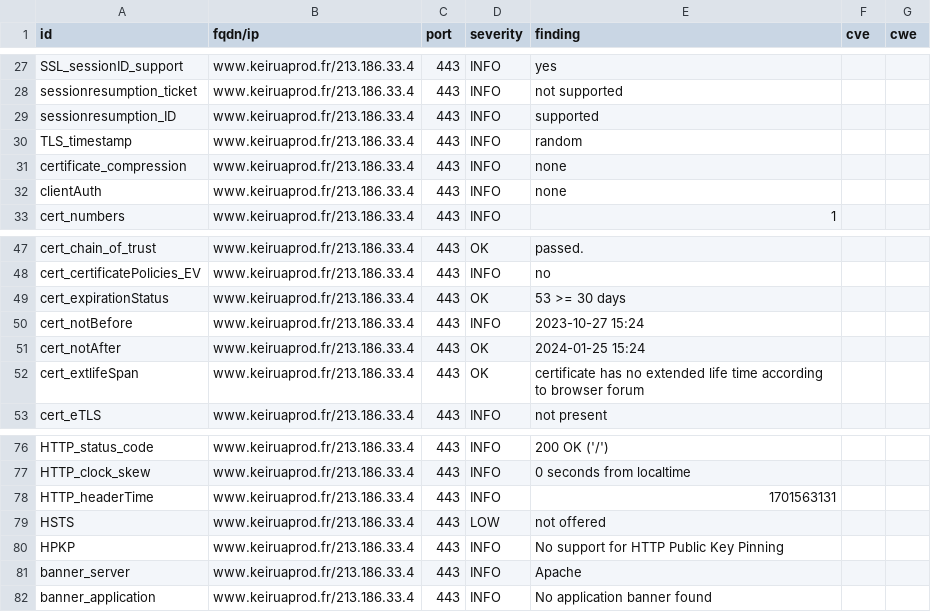
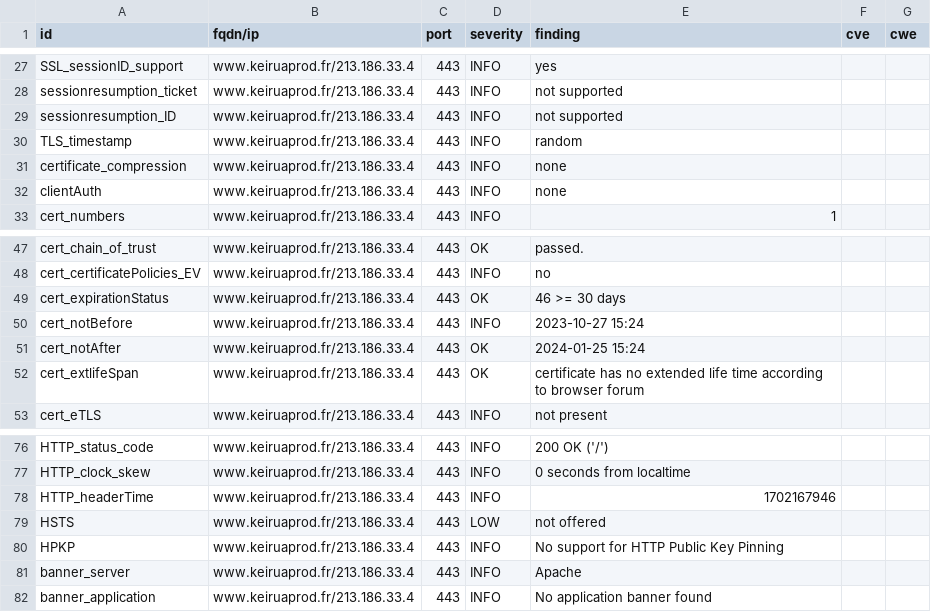
Before and after one commit to Keirua/dashlord-keiruaprod, a CSV file: results/aHR0cHM6Ly93d3cua2VpcnVhcHJvZC5mci9ibG9n/testssl.csv, drawn as a sheet; only a part is shown, gaps mark what is left out.

```diff
--- a/results/aHR0cHM6Ly93d3cua2VpcnVhcHJvZC5mci9ibG9n/testssl.csv
+++ b/results/aHR0cHM6Ly93d3cua2VpcnVhcHJvZC5mci9ibG9n/testssl.csv
@@ -28,3 +28,3 @@
 "sessionresumption_ticket","www.keiruaprod.fr/213.186.33.4","443","INFO","not supported","",""
-"sessionresumption_ID","www.keiruaprod.fr/213.186.33.4","443","INFO","supported","",""
+"sessionresumption_ID","www.keiruaprod.fr/213.186.33.4","443","INFO","not supported","",""
 "TLS_timestamp","www.keiruaprod.fr/213.186.33.4","443","INFO","random","",""
@@ -48,3 +48,3 @@
 "cert_certificatePolicies_EV","www.keiruaprod.fr/213.186.33.4","443","INFO","no","",""
-"cert_expirationStatus","www.keiruaprod.fr/213.186.33.4","443","OK","53 >= 30 days","",""
+"cert_expirationStatus","www.keiruaprod.fr/213.186.33.4","443","OK","46 >= 30 days","",""
 "cert_notBefore","www.keiruaprod.fr/213.186.33.4","443","INFO","2023-10-27 15:24","",""
@@ -77,3 +77,3 @@
 "HTTP_clock_skew","www.keiruaprod.fr/213.186.33.4","443","INFO","0 seconds from localtime","",""
-"HTTP_headerTime","www.keiruaprod.fr/213.186.33.4","443","INFO","1701563131","",""
+"HTTP_headerTime","www.keiruaprod.fr/213.186.33.4","443","INFO","1702167946","",""
 "HSTS","www.keiruaprod.fr/213.186.33.4","443","LOW","not offered","",""
```
Also changed, not shown: 14 other files.
